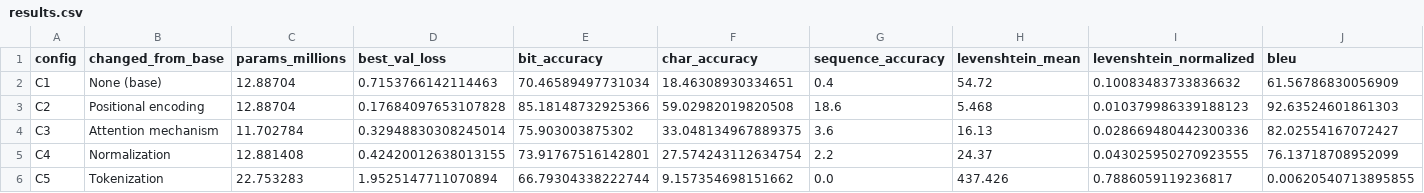
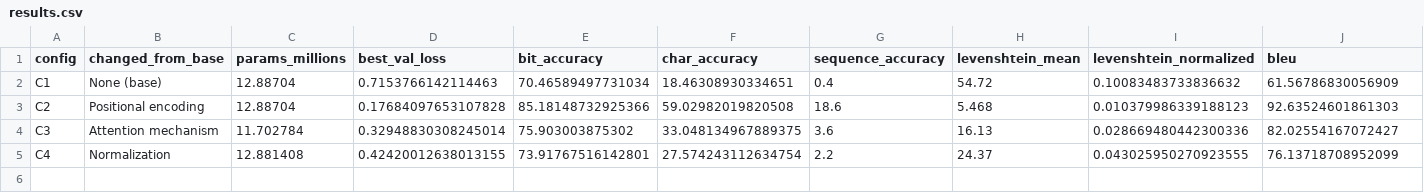
Before and after one commit to IamSid44/Transformers-from-Scratch, a CSV file: outputs/results.csv, drawn as a sheet; only a part is shown; rows hold the shown columns only; the diff names each change by its address in the sheet, - before the commit and + after, or states it on an @@ line.

Commit message:
Modified C5 code, C1 - C4 results only

```diff
--- a/outputs/results.csv
+++ b/outputs/results.csv
-row 6: C5 | Tokenization | 22.753283 | 1.9525147711070894 | 66.79304338222744 | 9.157354698151662 | 0.0 | 437.426 | 0.7886059119236817 | 0.00620540713895855
```
Also changed, not shown: 13 other files.
